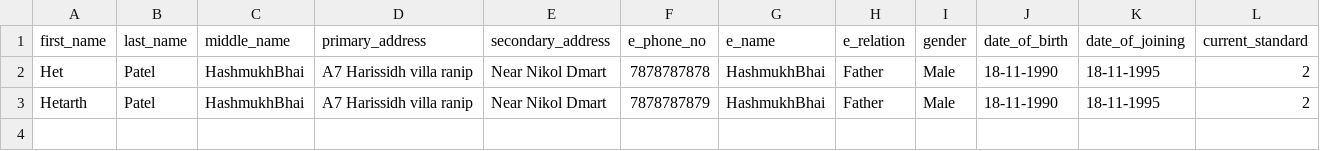
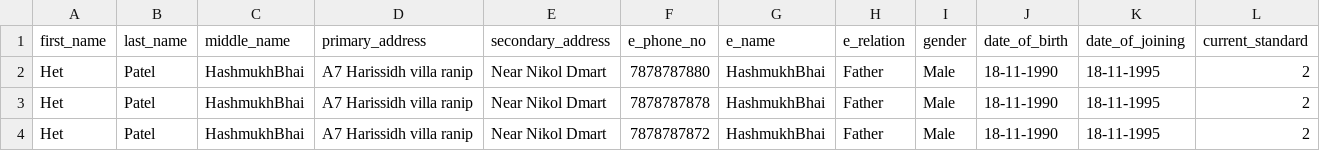
Before and after one commit to nirmalpatel59/sms_koa, a CSV file: utils/templates/student_upload_sample.csv, drawn as a sheet; only a part is shown; rows hold the shown columns only; the diff names each change by its address in the sheet, - before the commit and + after, or states it on an @@ line.

```diff
--- a/utils/templates/student_upload_sample.csv
+++ b/utils/templates/student_upload_sample.csv
-F2 (e_phone_no): 7878787878
+F2 (e_phone_no): 7878787880
-A3 (first_name): Hetarth
+A3 (first_name): Het
-F3 (e_phone_no): 7878787879
+F3 (e_phone_no): 7878787878
+row 4: Het | Patel | HashmukhBhai | A7 Harissidh villa ranip | Near Nikol Dmart | 7878787872 | HashmukhBhai | Father | Male | 18-11-1990 | 18-11-1995 | 2
```
Also changed, not shown: 2 other files.
